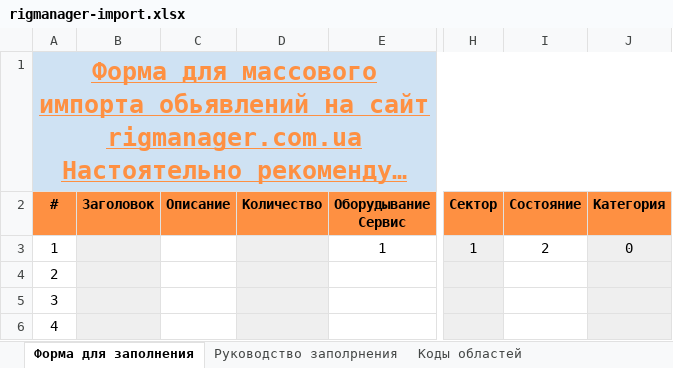
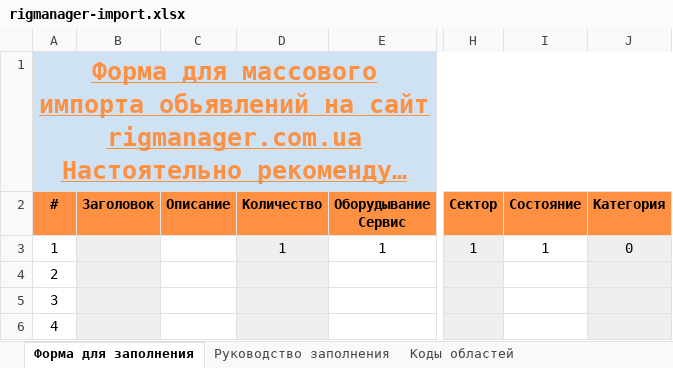
Before and after one commit to Oleksii-T/rigmanager, an Excel workbook: public/rigmanager-import.xlsx, sheet Форма для заполнения, drawn as a sheet; only a part is shown, gaps mark what is left out; long unchanged cells end in …; values as stored, in another font and other column widths than the file's, no borders; charts and pictures not drawn; the diff names each change by its address in the sheet, - before the commit and + after, or states it on an @@ line.

```diff
--- a/public/rigmanager-import.xlsx (sheet Форма для заполнения)
+++ b/public/rigmanager-import.xlsx (sheet Форма для заполнения)
-sheet tab: Руководство заполрнения
+sheet tab: Руководство заполнения
-D3 (Количество): (empty)
+D3 (Количество): 1
-I3 (Состояние): 2
+I3 (Состояние): 1
```
Also changed, not shown: sheet Коды категорий оборудывания, 19 other files.
